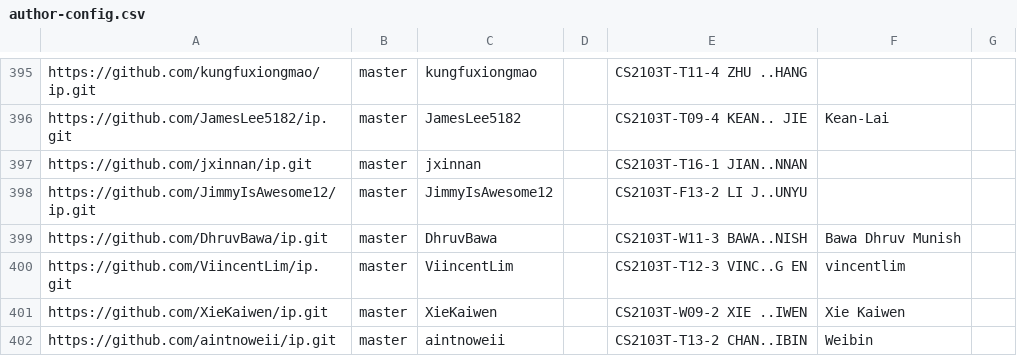
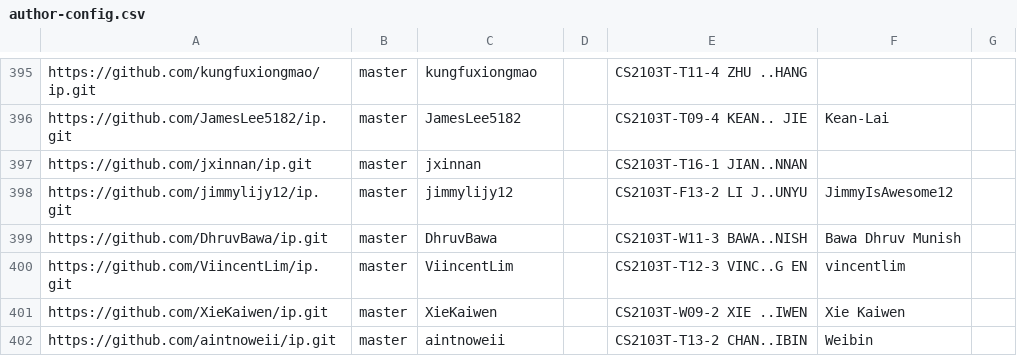
Before and after one commit to NUS-CS2103-AY2627-S1/ip-dashboard, a CSV file: config/author-config.csv, drawn as a sheet; only a part is shown, gaps mark what is left out.

Commit message:
Update configs

```diff
--- a/config/author-config.csv
+++ b/config/author-config.csv
@@ -397,3 +397,3 @@ https://github.com/JamesLee5182/ip.git,master,JamesLee5182,,CS2103T-T09-4 KEAN..
 https://github.com/jxinnan/ip.git,master,jxinnan,,CS2103T-T16-1 JIAN..NNAN,,
-https://github.com/JimmyIsAwesome12/ip.git,master,JimmyIsAwesome12,,CS2103T-F13-2 LI J..UNYU,,
+https://github.com/jimmylijy12/ip.git,master,jimmylijy12,,CS2103T-F13-2 LI J..UNYU,JimmyIsAwesome12,
 https://github.com/DhruvBawa/ip.git,master,DhruvBawa,,CS2103T-W11-3 BAWA..NISH,Bawa Dhruv Munish,
```
Also changed, not shown: config/repo-config.csv.
